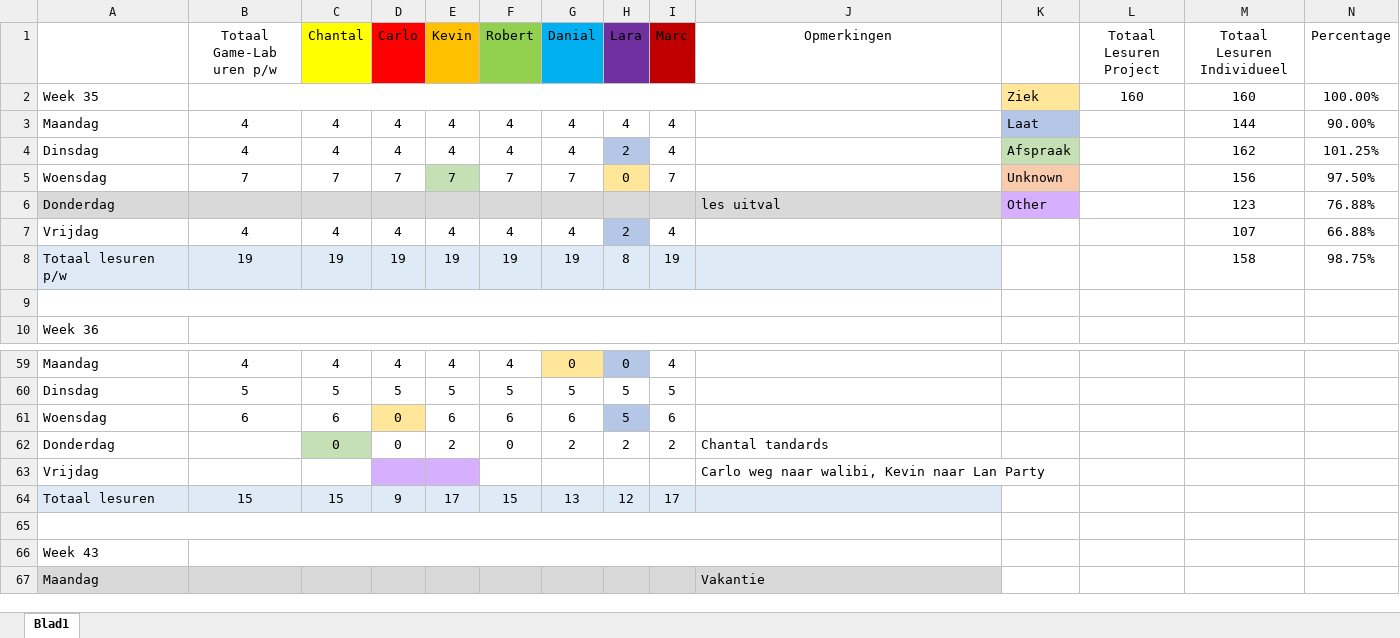
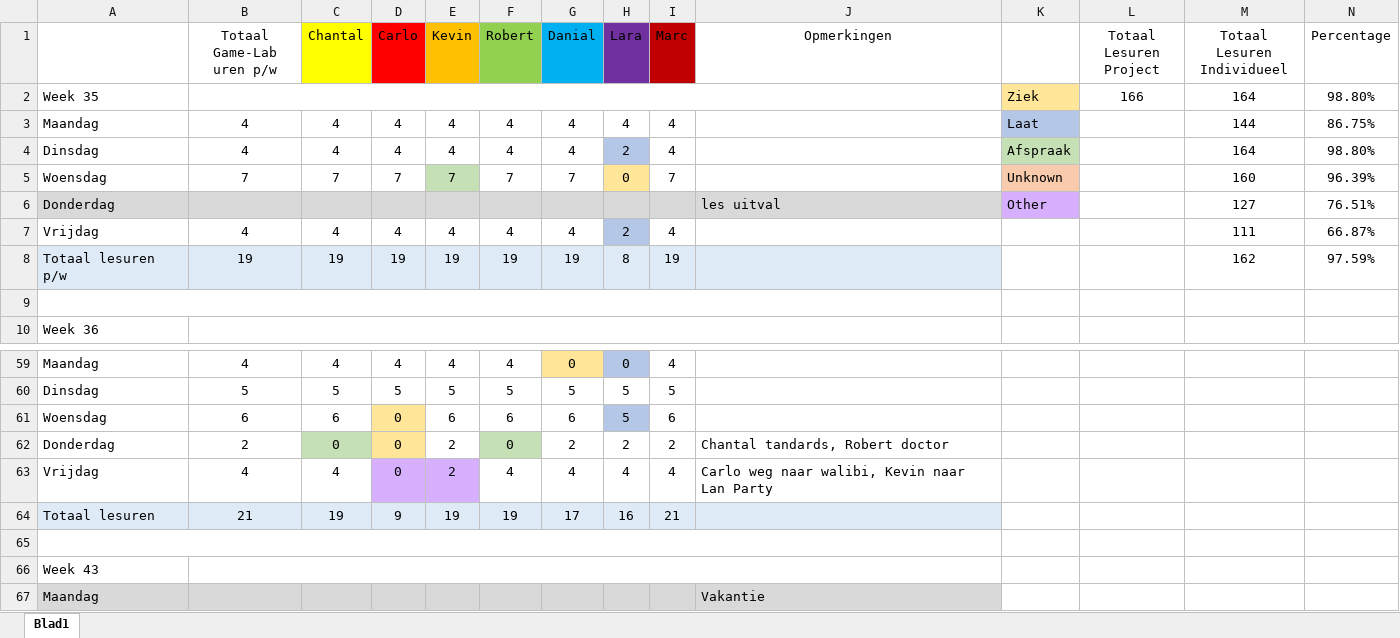
Before and after one commit to DanialVEVO/Gamelab1, an Excel workbook: Uren Registratie Game-Lab 01.xlsx, sheet Blad1, drawn as a sheet; only a part is shown, gaps mark what is left out; values as stored, in another font and other column widths than the file's, no borders; removed rows and columns are numbered as before the commit, all else as after; rows hold the shown columns only; the diff names each change by its address in the sheet, - before the commit and + after, or states it on an @@ line.

```diff
--- a/Uren Registratie Game-Lab 01.xlsx (sheet Blad1)
+++ b/Uren Registratie Game-Lab 01.xlsx (sheet Blad1)
-L2 (Totaal Lesuren Project): 160
+L2 (Totaal Lesuren Project): 166
-M2 (Totaal Lesuren Individueel): 160
+M2 (Totaal Lesuren Individueel): 164
-N2 (Percentage): 100.00%
+N2 (Percentage): 98.80%
-N3 (Percentage): 90.00%
+N3 (Percentage): 86.75%
-M4 (Totaal Lesuren Individueel): 162
+M4 (Totaal Lesuren Individueel): 164
-N4 (Percentage): 101.25%
+N4 (Percentage): 98.80%
-M5 (Totaal Lesuren Individueel): 156
+M5 (Totaal Lesuren Individueel): 160
-N5 (Percentage): 97.50%
+N5 (Percentage): 96.39%
-M6 (Totaal Lesuren Individueel): 123
+M6 (Totaal Lesuren Individueel): 127
-N6 (Percentage): 76.88%
+N6 (Percentage): 76.51%
-M7 (Totaal Lesuren Individueel): 107
+M7 (Totaal Lesuren Individueel): 111
-N7 (Percentage): 66.88%
+N7 (Percentage): 66.87%
-M8 (Totaal Lesuren Individueel): 158
+M8 (Totaal Lesuren Individueel): 162
-N8 (Percentage): 98.75%
+N8 (Percentage): 97.59%
-B62 (Totaal Game-Lab uren p/w): (empty)
+B62 (Totaal Game-Lab uren p/w): 2
-D62 fill: none
+D62 fill: #FFE699
-F62 fill: none
+F62 fill: #C5E0B4
-J62 (Opmerkingen): Chantal tandards
+J62 (Opmerkingen): Chantal tandards, Robert doctor
-row 63: Vrijdag |  |  |  |  |  |  |  |  | Carlo weg naar walibi, Kevin naar Lan Party
-row 64: Totaal lesuren | 15 | 15 | 9 | 17 | 15 | 13 | 12 | 17
+row 63: Vrijdag | 4 | 4 | 0 | 2 | 4 | 4 | 4 | 4 | Carlo weg naar walibi, Kevin naar Lan Party
+row 64: Totaal lesuren | 21 | 19 | 9 | 19 | 19 | 17 | 16 | 21
```
Also changed, not shown: 51 other files.
